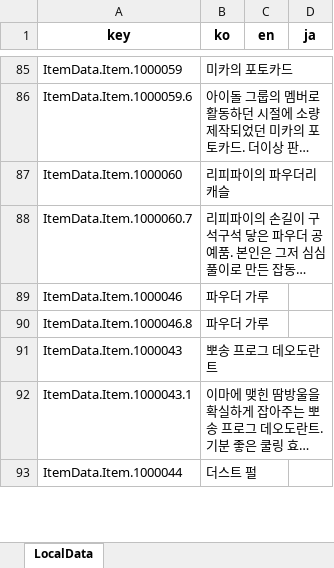
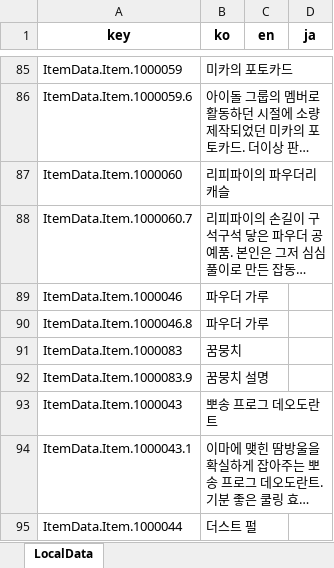
Before and after one commit to Lunaria-Project/lunaria-data-json, an Excel workbook: data/_meta/LocalData.xlsx, sheet LocalData, drawn as a sheet; only a part is shown, gaps mark what is left out; long unchanged cells end in …; values as stored, in another font and other column widths than the file's, no borders; the diff names each change by its address in the sheet, - before the commit and + after, or states it on an @@ line.

```diff
--- a/data/_meta/LocalData.xlsx (sheet LocalData)
+++ b/data/_meta/LocalData.xlsx (sheet LocalData)
+row 91: ItemData.Item.1000083 | 꿈뭉치
+row 92: ItemData.Item.1000083.9 | 꿈뭉치 설명
```
Also changed, not shown: 2 other files.
